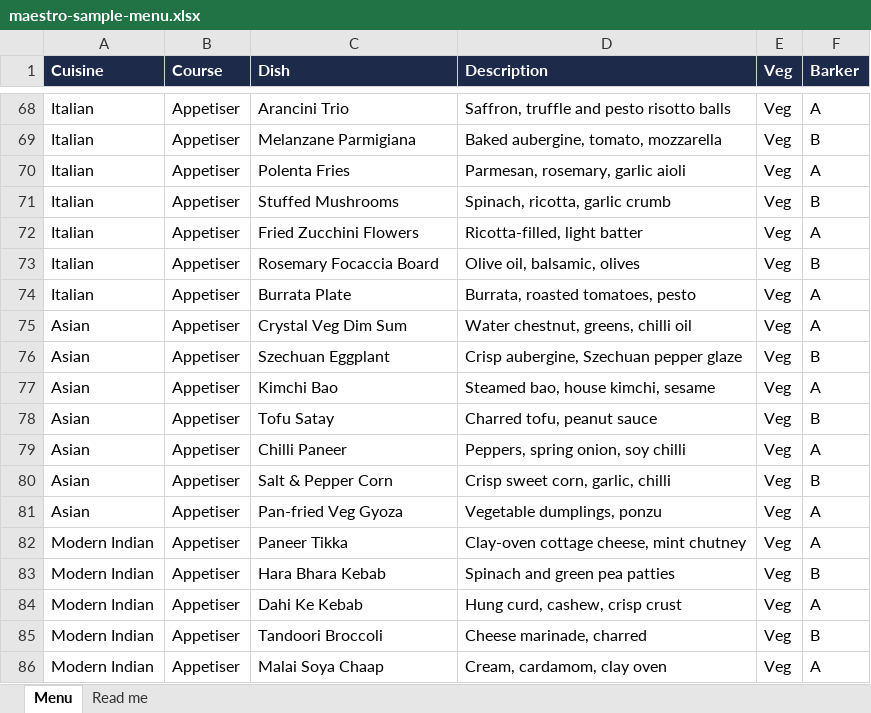
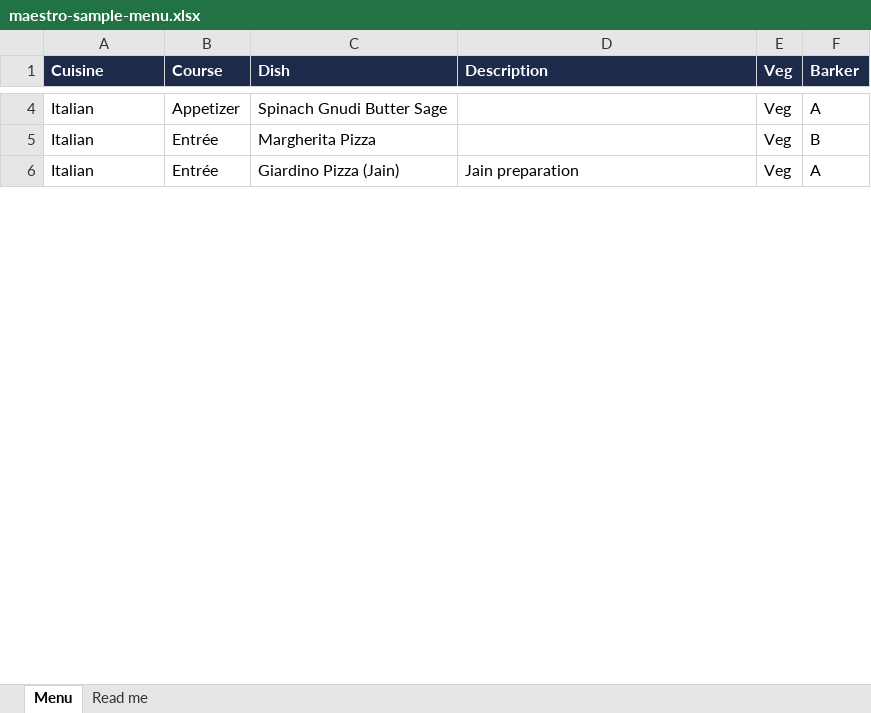
Before and after one commit to AZBlitzSoftwares/SmartServe-App, an Excel workbook: docs/maestro-sample-menu.xlsx, sheet Menu, drawn as a sheet; only a part is shown, gaps mark what is left out; values as stored, in another font and other column widths than the file's, no borders; removed rows and columns are numbered as before the commit, all else as after; the diff covers the shown part only; the diff names each change by its address in the sheet, - before the commit and + after, or states it on an @@ line.

```diff
--- a/docs/maestro-sample-menu.xlsx (sheet Menu)
+++ b/docs/maestro-sample-menu.xlsx (sheet Menu)
-B4 (Course): Appetiser
+B4 (Course): Appetizer
-C4 (Dish): Arancini Trio
+C4 (Dish): Spinach Gnudi Butter Sage
-D4 (Description): Saffron, truffle and pesto risotto balls
+D4 (Description): (empty)
-B5:B6 (Course): Appetiser
+B5:B6 (Course): Entrée
-C5 (Dish): Melanzane Parmigiana
+C5 (Dish): Margherita Pizza
-D5 (Description): Baked aubergine, tomato, mozzarella
+D5 (Description): (empty)
-C6 (Dish): Polenta Fries
+C6 (Dish): Giardino Pizza (Jain)
-D6 (Description): Parmesan, rosemary, garlic aioli
+D6 (Description): Jain preparation
-row 71: Italian | Appetiser | Stuffed Mushrooms | Spinach, ricotta, garlic crumb | Veg | B
-row 72: Italian | Appetiser | Fried Zucchini Flowers | Ricotta-filled, light batter | Veg | A
-row 73: Italian | Appetiser | Rosemary Focaccia Board | Olive oil, balsamic, olives | Veg | B
-row 74: Italian | Appetiser | Burrata Plate | Burrata, roasted tomatoes, pesto | Veg | A
-row 75: Asian | Appetiser | Crystal Veg Dim Sum | Water chestnut, greens, chilli oil | Veg | A
-row 76: Asian | Appetiser | Szechuan Eggplant | Crisp aubergine, Szechuan pepper glaze | Veg | B
-row 77: Asian | Appetiser | Kimchi Bao | Steamed bao, house kimchi, sesame | Veg | A
-row 78: Asian | Appetiser | Tofu Satay | Charred tofu, peanut sauce | Veg | B
-row 79: Asian | Appetiser | Chilli Paneer | Peppers, spring onion, soy chilli | Veg | A
-row 80: Asian | Appetiser | Salt & Pepper Corn | Crisp sweet corn, garlic, chilli | Veg | B
-row 81: Asian | Appetiser | Pan-fried Veg Gyoza | Vegetable dumplings, ponzu | Veg | A
-row 82: Modern Indian | Appetiser | Paneer Tikka | Clay-oven cottage cheese, mint chutney | Veg | A
-row 83: Modern Indian | Appetiser | Hara Bhara Kebab | Spinach and green pea patties | Veg | B
-row 84: Modern Indian | Appetiser | Dahi Ke Kebab | Hung curd, cashew, crisp crust | Veg | A
-row 85: Modern Indian | Appetiser | Tandoori Broccoli | Cheese marinade, charred | Veg | B
-row 86: Modern Indian | Appetiser | Malai Soya Chaap | Cream, cardamom, clay oven | Veg | A
```
Also changed, not shown: 9 added rows, 80 removed rows and 53 edited cells elsewhere in this sheet, sheet Read me, 5 other files.
